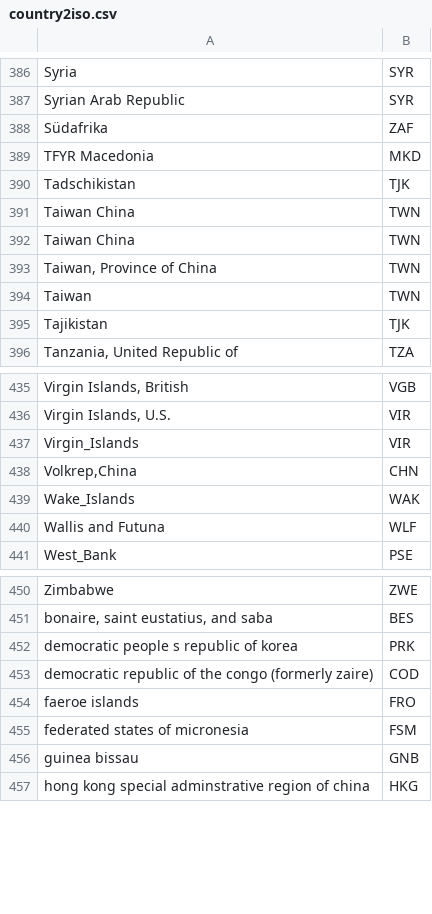
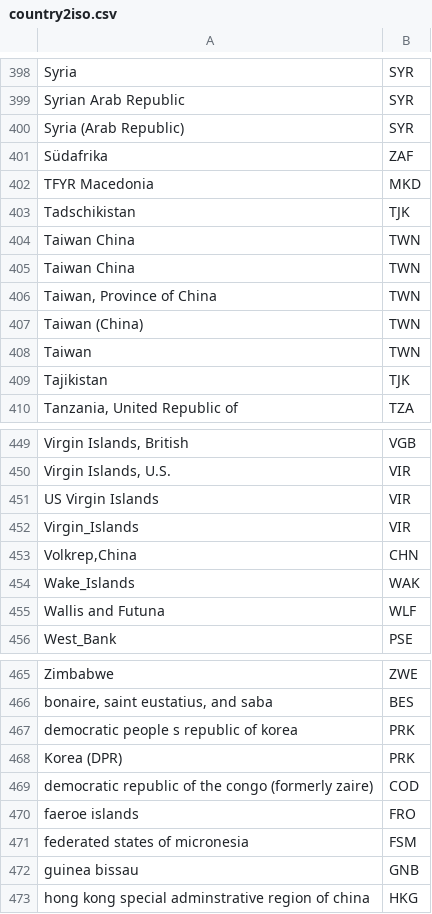
Before and after one commit to pik-piam/madrat, a CSV file: inst/extdata/country2iso.csv, drawn as a sheet; only a part is shown, gaps mark what is left out; the diff covers the shown part only.

```diff
--- a/inst/extdata/country2iso.csv
+++ b/inst/extdata/country2iso.csv
@@ -387,2 +399,3 @@ Syria;SYR
 Syrian Arab Republic;SYR
+Syria (Arab Republic);SYR
 Südafrika;ZAF
@@ -393,2 +406,3 @@ Taiwan China;TWN
 Taiwan, Province of China;TWN
+Taiwan (China);TWN
 Taiwan;TWN
@@ -436,2 +450,3 @@ Virgin Islands, British;VGB
 Virgin Islands, U.S.;VIR
+US Virgin Islands;VIR
 Virgin_Islands;VIR
@@ -452,2 +467,3 @@ bonaire, saint eustatius, and saba;BES
 democratic people s republic of korea;PRK
+Korea (DPR);PRK
 democratic republic of the congo (formerly zaire);COD
```
Also changed, not shown: 12 added rows elsewhere in this file.
